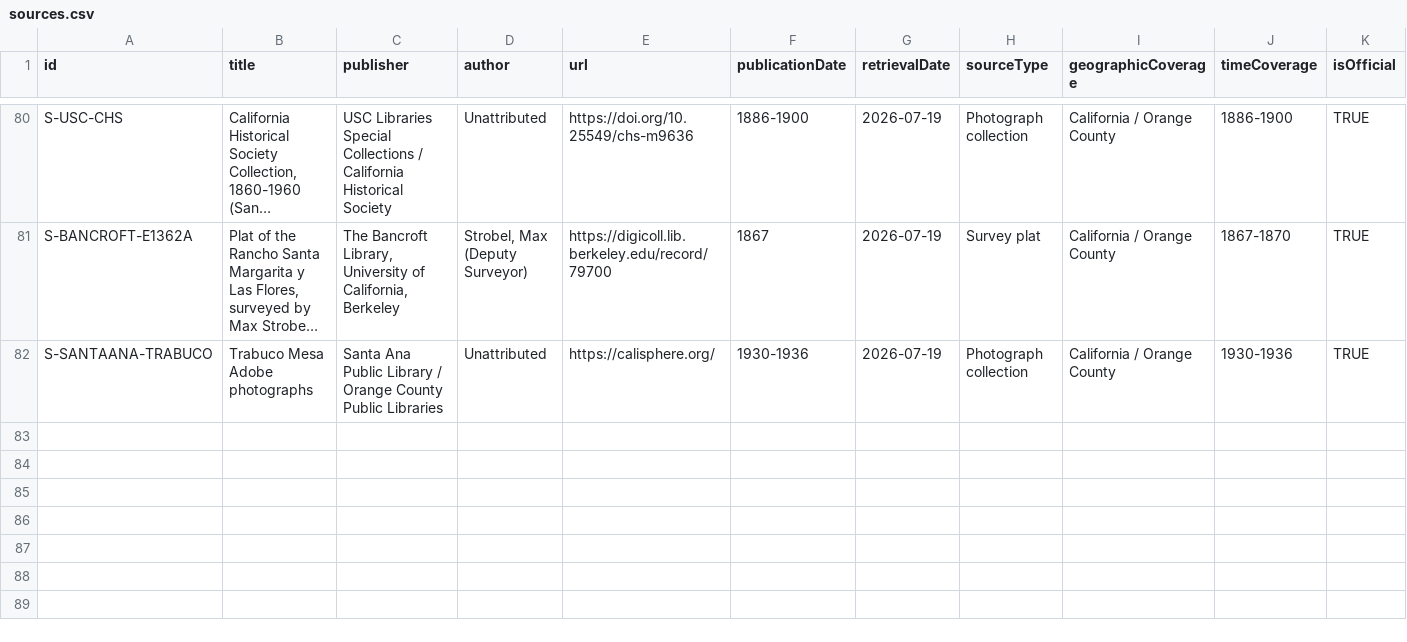
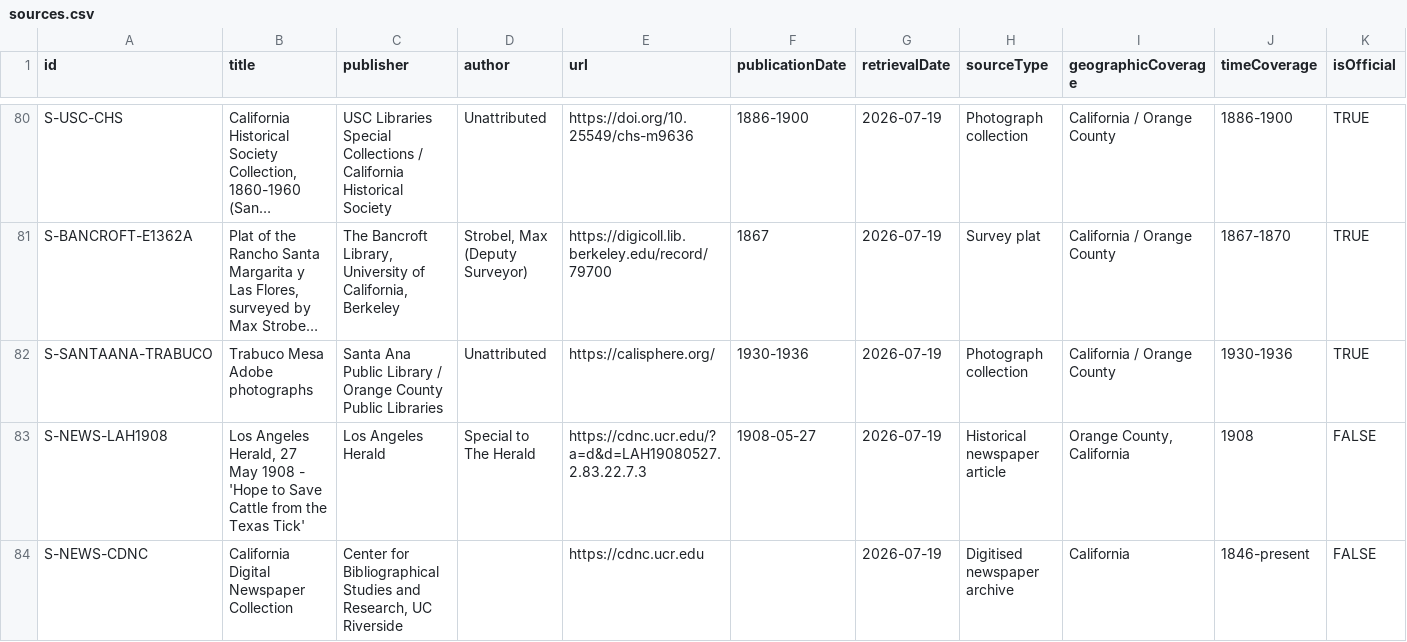
Before and after one commit to cardflip34/ladera-historical-environmental-investigation, a CSV file: research/source_registry/sources.csv, drawn as a sheet; only a part is shown, gaps mark what is left out; long unchanged cells end in …; rows hold the shown columns only; the diff names each change by its address in the sheet, - before the commit and + after, or states it on an @@ line.

```diff
--- a/research/source_registry/sources.csv
+++ b/research/source_registry/sources.csv
+row 83: S-NEWS-LAH1908 | Los Angeles Herald, 27 May 1908 - 'Hope to Save Cattle from the Texas Tick' | Los Angeles Herald | Special to The Herald | https://cdnc.ucr.edu/?a=d&d=LAH19080527.2.83.22.7.3 | 1908-05-27 | 2026-07-19 | Historical newspaper article | Orange County, California | 1908 | FALSE
+row 84: S-NEWS-CDNC | California Digital Newspaper Collection | Center for Bibliographical Studies and Research, UC Riverside |  | https://cdnc.ucr.edu |  | 2026-07-19 | Digitised newspaper archive | California | 1846-present | FALSE
```
Also changed, not shown: research/_logs/EVIDENCE_MATRIX.csv, 10 other files.
